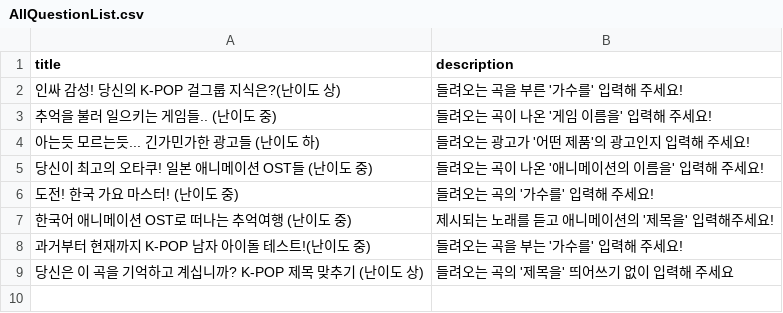
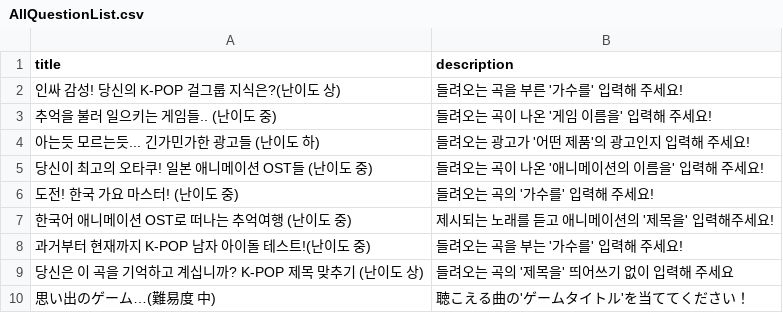
Before and after one commit to YMGYM/speedQuizRails, a CSV file: Questions/AllQuestionList.csv, drawn as a sheet; the diff names each change by its address in the sheet, - before the commit and + after, or states it on an @@ line.

Commit message:
add japanese question

```diff
--- a/Questions/AllQuestionList.csv
+++ b/Questions/AllQuestionList.csv
+row 10: 思い出のゲーム…(難易度 中) | 聴こえる曲の'ゲームタイトル'を当ててください！
```
Also changed, not shown: 3 other files.
